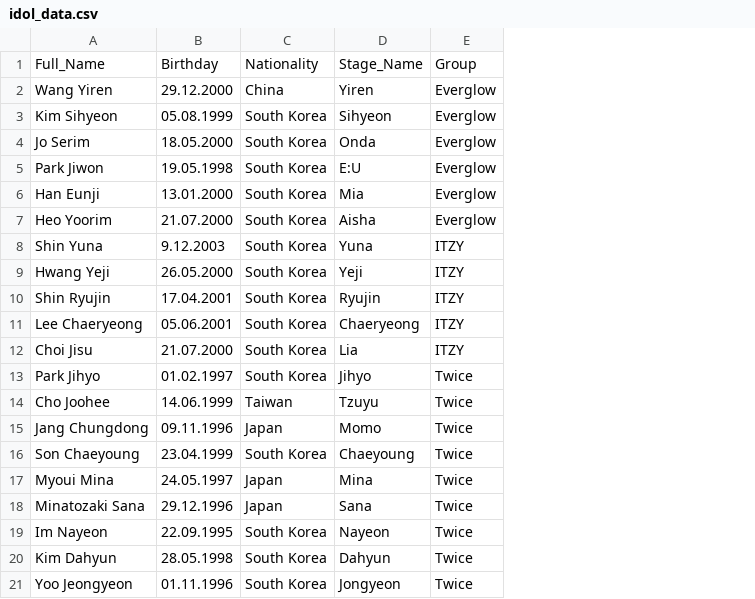
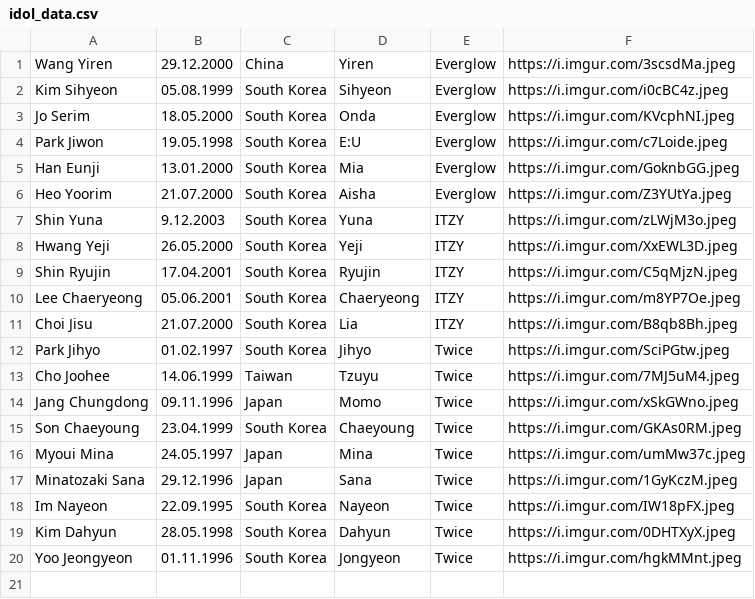
Before and after one commit to HiIamInfi/Neverglow-Discord-Bot, a CSV file: neverglowbot/resources/idol_data.csv, drawn as a sheet; removed rows and columns are numbered as before the commit, all else as after; the diff names each change by its address in the sheet, - before the commit and + after, or states it on an @@ line.

Commit message:
Reorganized existing data and added image urls

```diff
--- a/neverglowbot/resources/idol_data.csv
+++ b/neverglowbot/resources/idol_data.csv
+column F, rows 1-20: https://i.imgur.com/3scsdMa.jpeg | https://i.imgur.com/i0cBC4z.jpeg | https://i.imgur.com/KVcphNI.jpeg | https://i.imgur.com/c7Loide.jpeg | https://i.imgur.com/GoknbGG.jpeg | https://i.imgur.com/Z3YUtYa.jpeg | https://i.imgur.com/zLWjM3o.jpeg | https://i.imgur.com/XxEWL3D.jpeg | https://i.imgur.com/C5qMjzN.jpeg | https://i.imgur.com/m8YP7Oe.jpeg | https://i.imgur.com/B8qb8Bh.jpeg | https://i.imgur.com/SciPGtw.jpeg | https://i.imgur.com/7MJ5uM4.jpeg | https://i.imgur.com/xSkGWno.jpeg | https://i.imgur.com/GKAs0RM.jpeg | https://i.imgur.com/umMw37c.jpeg | https://i.imgur.com/1GyKczM.jpeg | https://i.imgur.com/IW18pFX.jpeg | https://i.imgur.com/0DHTXyX.jpeg | https://i.imgur.com/hgkMMnt.jpeg
-row 1: Full_Name | Birthday | Nationality | Stage_Name | Group
```
